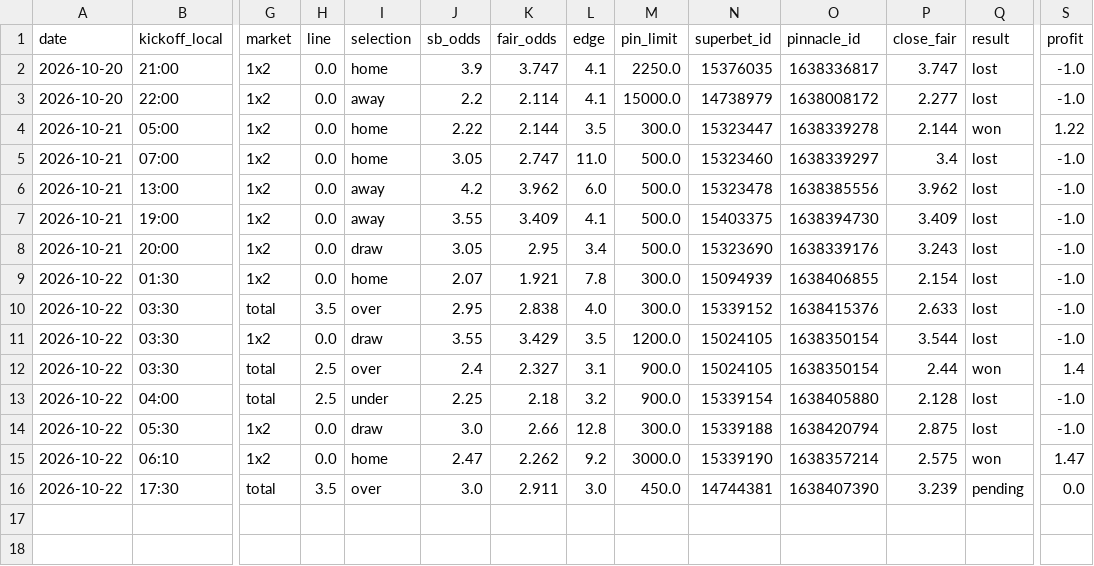
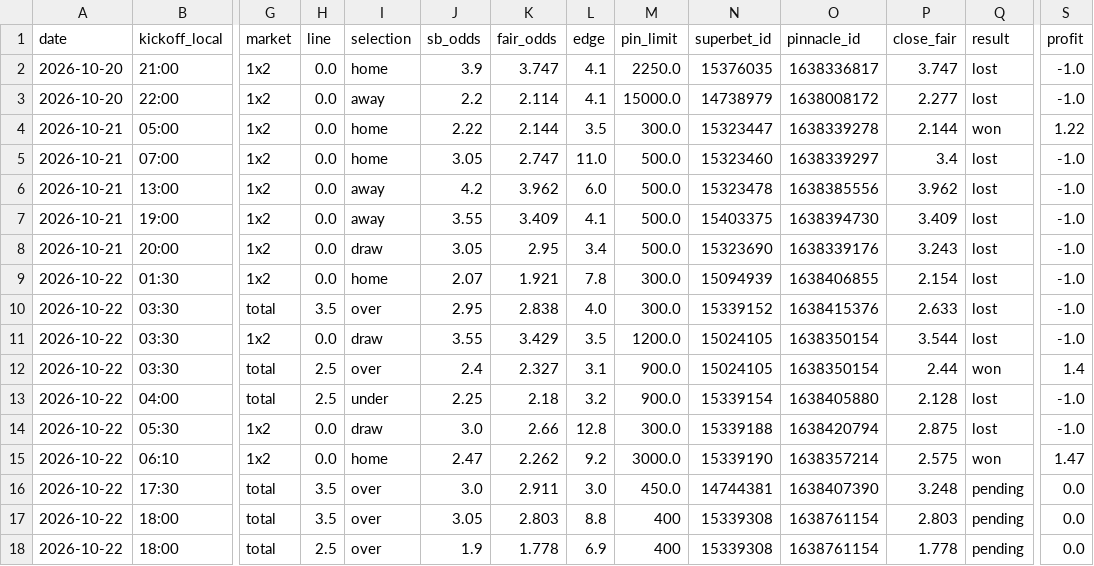
Before and after one commit to andrei0182/bet, a CSV file: data/value_bets.csv, drawn as a sheet; only a part is shown, gaps mark what is left out; rows hold the shown columns only; the diff names each change by its address in the sheet, - before the commit and + after, or states it on an @@ line.

```diff
--- a/data/value_bets.csv
+++ b/data/value_bets.csv
-P16 (close_fair): 3.239
+P16 (close_fair): 3.248
+row 17: 2026-10-22 | 18:00 | total | 3.5 | over | 3.05 | 2.803 | 8.8 | 400 | 15339308 | 1638761154 | 2.803 | pending | 0.0
+row 18: 2026-10-22 | 18:00 | total | 2.5 | over | 1.9 | 1.778 | 6.9 | 400 | 15339308 | 1638761154 | 1.778 | pending | 0.0
```
